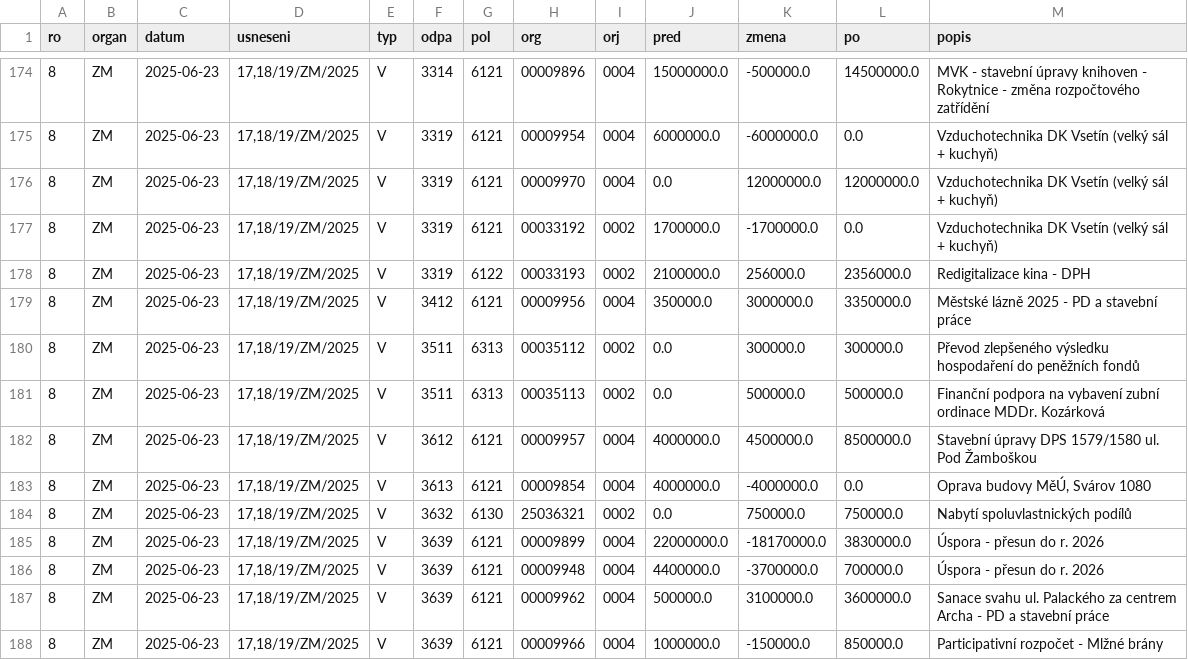
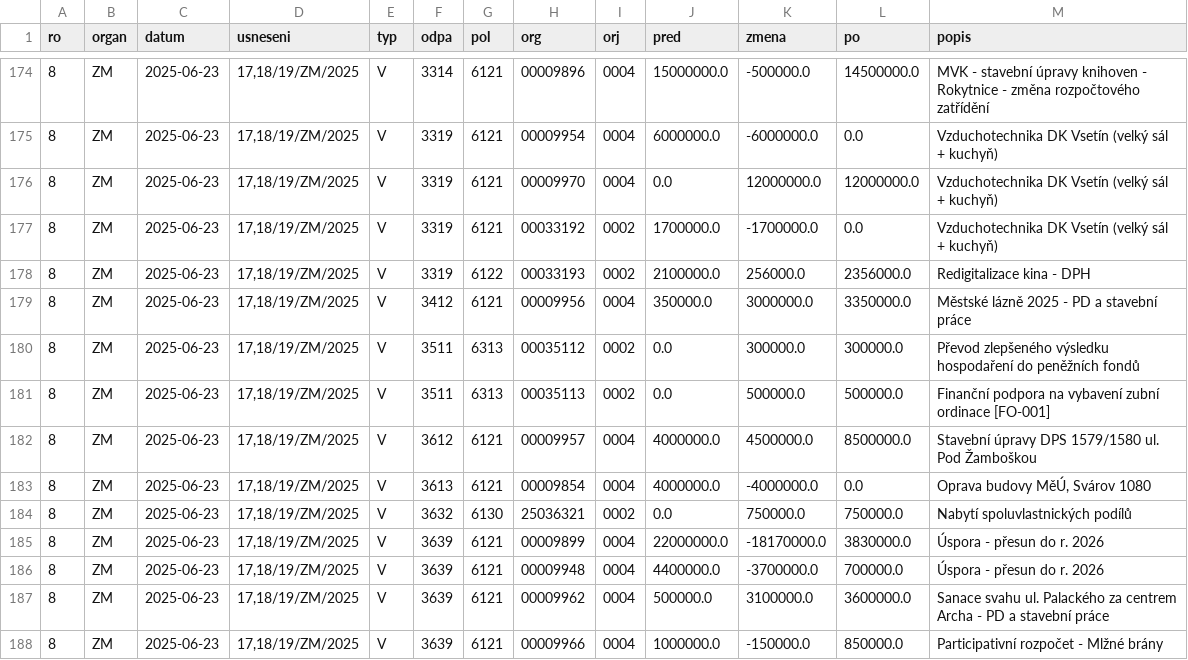
Before and after one commit to adamczeko-ai/datamestovsetin, a CSV file: data/rozpocet/2025/rozpoctova_opatreni_2025_radky.csv, drawn as a sheet; only a part is shown, gaps mark what is left out.

```diff
--- a/data/rozpocet/2025/rozpoctova_opatreni_2025_radky.csv
+++ b/data/rozpocet/2025/rozpoctova_opatreni_2025_radky.csv
@@ -180,3 +180,3 @@ ro,organ,datum,usneseni,typ,odpa,pol,org,orj,pred,zmena,po,popis
 8,ZM,2025-06-23,"17,18/19/ZM/2025",V,3511,6313,00035112,0002,0.0,300000.0,300000.0,Převod zlepšeného výsledku hospodaření do peněžních fondů
-8,ZM,2025-06-23,"17,18/19/ZM/2025",V,3511,6313,00035113,0002,0.0,500000.0,500000.0,Finanční podpora na vybavení zubní ordinace MDDr. Kozárková
+8,ZM,2025-06-23,"17,18/19/ZM/2025",V,3511,6313,00035113,0002,0.0,500000.0,500000.0,Finanční podpora na vybavení zubní ordinace [FO-001]
 8,ZM,2025-06-23,"17,18/19/ZM/2025",V,3612,6121,00009957,0004,4000000.0,4500000.0,8500000.0,Stavební úpravy DPS 1579/1580 ul. Pod Žamboškou
```
Also changed, not shown: data/rozpocet/2024/rozpoctova_opatreni_2024_radky.csv, data/rozpocet/rozpoctova_opatreni_2023-2026_radky.csv, 21 other files.
